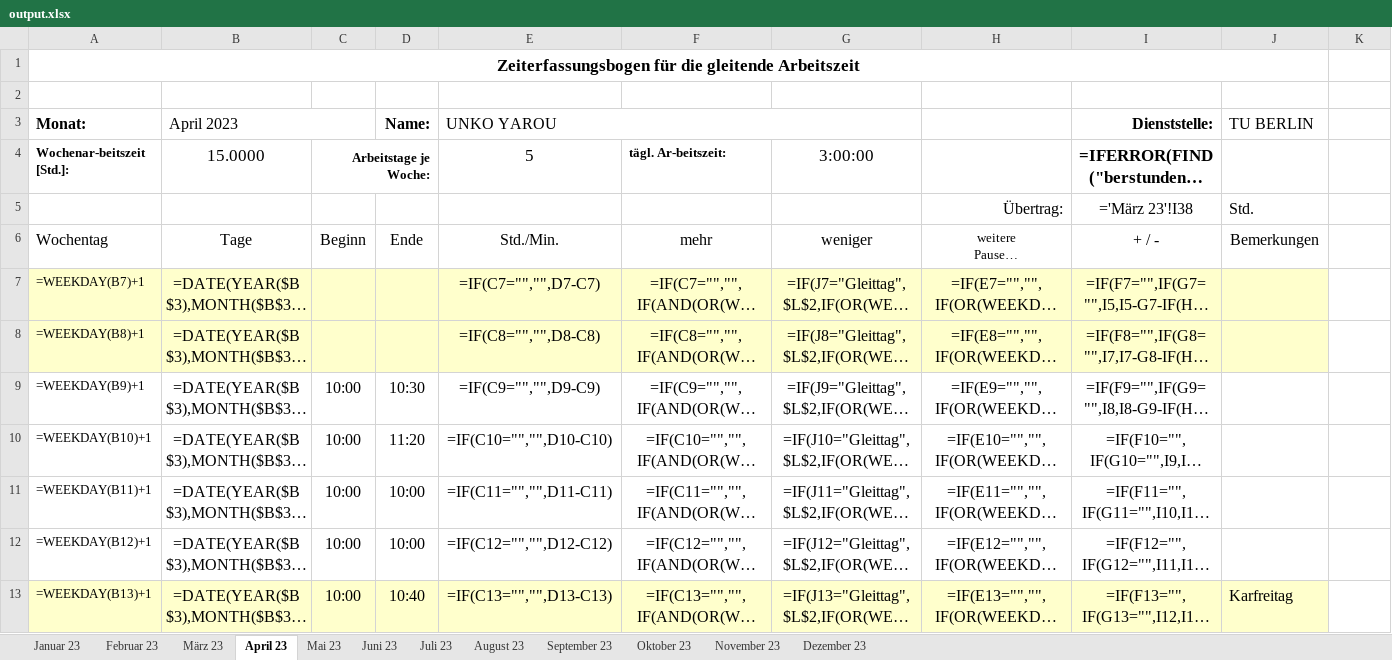
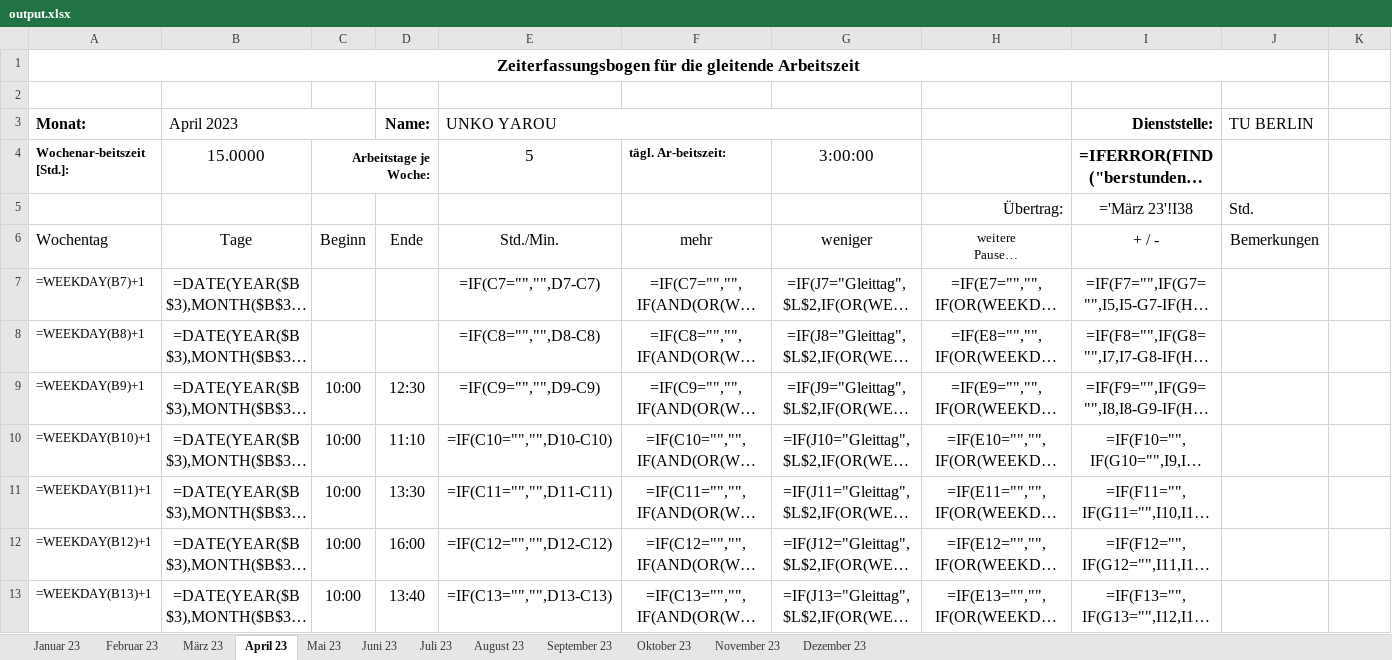
Before and after one commit to PraxTube/work-hours-generator, an Excel workbook: output.xlsx, sheet April 23, drawn as a sheet; only a part is shown; long unchanged cells end in …; values as stored, in another font and other column widths than the file's, no borders; formulas without a stored value are shown as written; conditional formats not drawn; the diff covers the shown part only; the diff names each change by its address in the sheet, - before the commit and + after, or states it on an @@ line.

```diff
--- a/output.xlsx (sheet April 23)
+++ b/output.xlsx (sheet April 23)
-A7:J8 fill: #FFFFCC
+A7:J8 fill: none
-D9 (Name:): 10:30
+D9 (Name:): 12:30
-D10 (Name:): 11:20
+D10 (Name:): 11:10
-D11 (Name:): 10:00
+D11 (Name:): 13:30
-D12 (Name:): 10:00
+D12 (Name:): 16:00
-A13:J13 fill: #FFFFCC
+A13:J13 fill: none
-D13 (Name:): 10:40
+D13 (Name:): 13:40
-J13 (TU BERLIN): Karfreitag
+J13 (TU BERLIN): (empty)
```
Also changed, not shown: 17 edited cells and cell formats elsewhere in this sheet, sheet Mai 23, sheet Dezember 23, sheet Oktober 23, sheet Januar 23, sheet März 23, sheet Juli 23, 5 more sheets, zeitbogen.xlsx, 5 other files.
